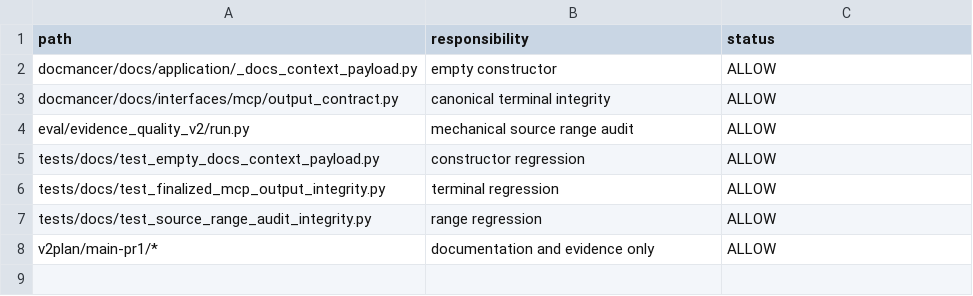
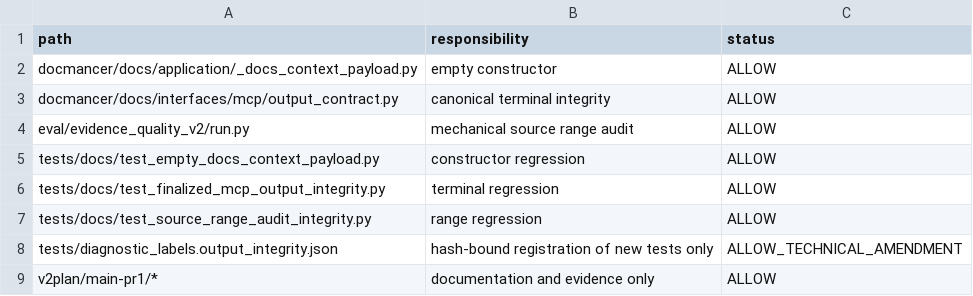
Before and after one commit to Vanilla1999/DocAtlas, a TSV file: v2plan/main-pr1/MERGE_INVENTORY.tsv, drawn as a sheet.

Commit message:
test: register new output integrity modules in reviewed diagnostic shard

```diff
--- a/v2plan/main-pr1/MERGE_INVENTORY.tsv
+++ b/v2plan/main-pr1/MERGE_INVENTORY.tsv
@@ -7,2 +7,3 @@ tests/docs/test_finalized_mcp_output_integrity.py	terminal regression	ALLOW
 tests/docs/test_source_range_audit_integrity.py	range regression	ALLOW
+tests/diagnostic_labels.output_integrity.json	hash-bound registration of new tests only	ALLOW_TECHNICAL_AMENDMENT
 v2plan/main-pr1/*	documentation and evidence only	ALLOW
```
Also changed, not shown: 2 other files.
